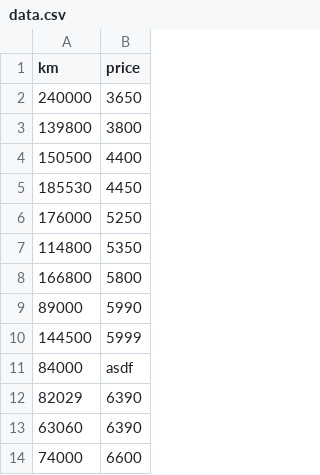
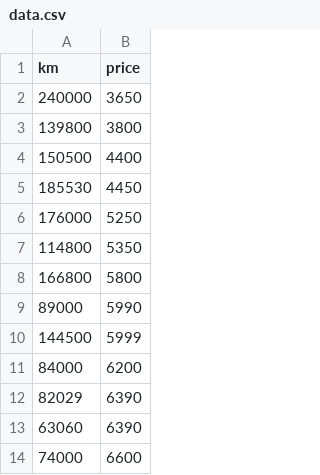
Before and after one commit to Cpt-Graby/ft_linear, a CSV file: data/data.csv, drawn as a sheet; only a part is shown.

Commit message:
fix: Making the right data be in the right place

```diff
--- a/data/data.csv
+++ b/data/data.csv
@@ -10,3 +10,3 @@ km,price
 144500,5999
-84000,asdf
+84000,6200
 82029,6390
```
Also changed, not shown: data/shit2.csv, 1 other file.
